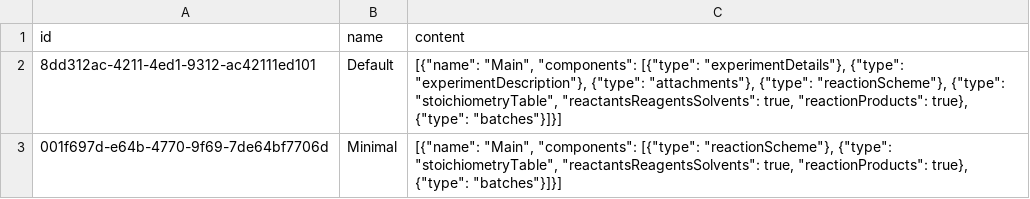
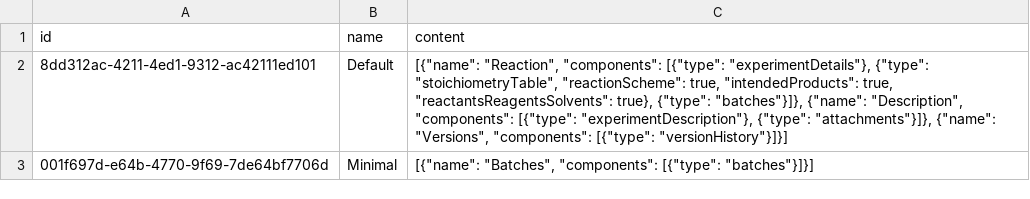
Before and after one commit to epam/Indigo-ELN-v.-2.0, a CSV file: backend/database/flyway/src/main/resources/db/data/templates.csv, drawn as a sheet.

Commit message:
UI Fixes: Build experiment UI based on template

```diff
--- a/backend/database/flyway/src/main/resources/db/data/templates.csv
+++ b/backend/database/flyway/src/main/resources/db/data/templates.csv
@@ -1,3 +1,3 @@
 id,name,content
-8dd312ac-4211-4ed1-9312-ac42111ed101,Default,"[{""name"": ""Main"", ""components"": [{""type"": ""experimentDetails""}, {""type"": ""experimentDescription""}, {""type"": ""attachments""}, {""type"": ""reactionScheme""}, {""type"": ""stoichiometryTable"", ""reactantsReagentsSolvents"":  true, ""reactionProducts"": true}, {""type"": ""batches""}]}]"
-001f697d-e64b-4770-9f69-7de64bf7706d,Minimal,"[{""name"": ""Main"", ""components"": [{""type"": ""reactionScheme""}, {""type"": ""stoichiometryTable"", ""reactantsReagentsSolvents"":  true, ""reactionProducts"": true}, {""type"": ""batches""}]}]"
+8dd312ac-4211-4ed1-9312-ac42111ed101,Default,"[{""name"": ""Reaction"", ""components"": [{""type"": ""experimentDetails""}, {""type"": ""stoichiometryTable"", ""reactionScheme"": true, ""intendedProducts"": true, ""reactantsReagentsSolvents"": true}, {""type"": ""batches""}]}, {""name"": ""Description"", ""components"": [{""type"": ""experimentDescription""}, {""type"": ""attachments""}]}, {""name"": ""Versions"", ""components"": [{""type"": ""versionHistory""}]}]"
+001f697d-e64b-4770-9f69-7de64bf7706d,Minimal,"[{""name"": ""Batches"", ""components"": [{""type"": ""batches""}]}]"
```
Also changed, not shown: 35 other files.
